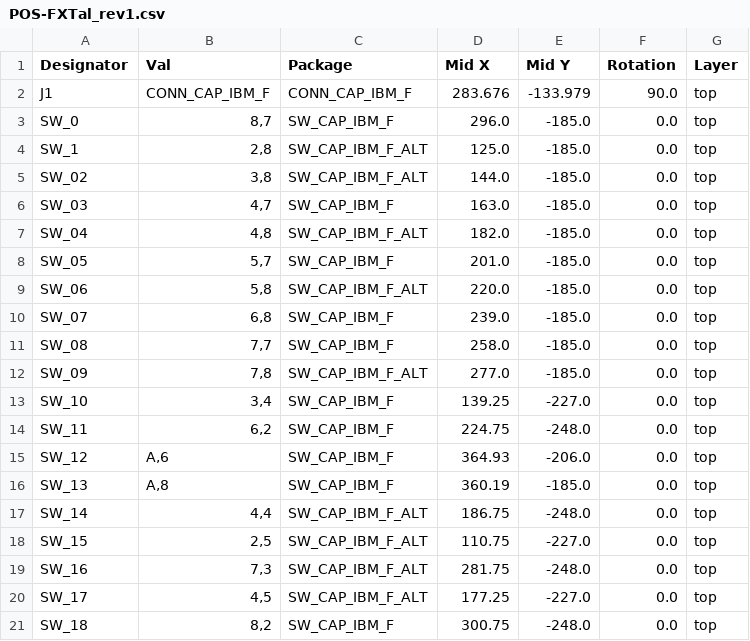
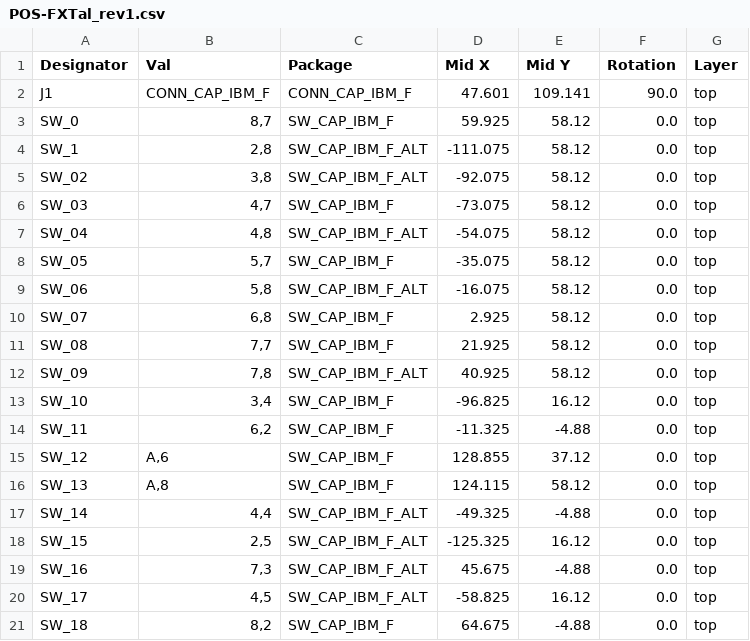
Before and after one commit to Alectardy98/pcb_FXTal_Rev1, a CSV file: jlcpcb/assembly/POS-FXTal_rev1.csv, drawn as a sheet; only a part is shown; the diff covers the shown part only.

```diff
--- a/jlcpcb/assembly/POS-FXTal_rev1.csv
+++ b/jlcpcb/assembly/POS-FXTal_rev1.csv
@@ -1,21 +1,21 @@
 Designator,Val,Package,Mid X,Mid Y,Rotation,Layer
-J1,CONN_CAP_IBM_F,CONN_CAP_IBM_F,283.676,-133.979,90.0,top
-SW_0,"8,7",SW_CAP_IBM_F,296.0,-185.0,0.0,top
-SW_1,"2,8",SW_CAP_IBM_F_ALT,125.0,-185.0,0.0,top
-SW_02,"3,8",SW_CAP_IBM_F_ALT,144.0,-185.0,0.0,top
-SW_03,"4,7",SW_CAP_IBM_F,163.0,-185.0,0.0,top
-SW_04,"4,8",SW_CAP_IBM_F_ALT,182.0,-185.0,0.0,top
-SW_05,"5,7",SW_CAP_IBM_F,201.0,-185.0,0.0,top
-SW_06,"5,8",SW_CAP_IBM_F_ALT,220.0,-185.0,0.0,top
-SW_07,"6,8",SW_CAP_IBM_F,239.0,-185.0,0.0,top
-SW_08,"7,7",SW_CAP_IBM_F,258.0,-185.0,0.0,top
-SW_09,"7,8",SW_CAP_IBM_F_ALT,277.0,-185.0,0.0,top
-SW_10,"3,4",SW_CAP_IBM_F,139.25,-227.0,0.0,top
-SW_11,"6,2",SW_CAP_IBM_F,224.75,-248.0,0.0,top
-SW_12,"A,6",SW_CAP_IBM_F,364.93,-206.0,0.0,top
-SW_13,"A,8",SW_CAP_IBM_F,360.19,-185.0,0.0,top
-SW_14,"4,4",SW_CAP_IBM_F_ALT,186.75,-248.0,0.0,top
-SW_15,"2,5",SW_CAP_IBM_F_ALT,110.75,-227.0,0.0,top
-SW_16,"7,3",SW_CAP_IBM_F_ALT,281.75,-248.0,0.0,top
-SW_17,"4,5",SW_CAP_IBM_F_ALT,177.25,-227.0,0.0,top
-SW_18,"8,2",SW_CAP_IBM_F,300.75,-248.0,0.0,top
+J1,CONN_CAP_IBM_F,CONN_CAP_IBM_F,47.601,109.141,90.0,top
+SW_0,"8,7",SW_CAP_IBM_F,59.925,58.12,0.0,top
+SW_1,"2,8",SW_CAP_IBM_F_ALT,-111.075,58.12,0.0,top
+SW_02,"3,8",SW_CAP_IBM_F_ALT,-92.075,58.12,0.0,top
+SW_03,"4,7",SW_CAP_IBM_F,-73.075,58.12,0.0,top
+SW_04,"4,8",SW_CAP_IBM_F_ALT,-54.075,58.12,0.0,top
+SW_05,"5,7",SW_CAP_IBM_F,-35.075,58.12,0.0,top
+SW_06,"5,8",SW_CAP_IBM_F_ALT,-16.075,58.12,0.0,top
+SW_07,"6,8",SW_CAP_IBM_F,2.925,58.12,0.0,top
+SW_08,"7,7",SW_CAP_IBM_F,21.925,58.12,0.0,top
+SW_09,"7,8",SW_CAP_IBM_F_ALT,40.925,58.12,0.0,top
+SW_10,"3,4",SW_CAP_IBM_F,-96.825,16.12,0.0,top
+SW_11,"6,2",SW_CAP_IBM_F,-11.325,-4.88,0.0,top
+SW_12,"A,6",SW_CAP_IBM_F,128.855,37.12,0.0,top
+SW_13,"A,8",SW_CAP_IBM_F,124.115,58.12,0.0,top
+SW_14,"4,4",SW_CAP_IBM_F_ALT,-49.325,-4.88,0.0,top
+SW_15,"2,5",SW_CAP_IBM_F_ALT,-125.325,16.12,0.0,top
+SW_16,"7,3",SW_CAP_IBM_F_ALT,45.675,-4.88,0.0,top
+SW_17,"4,5",SW_CAP_IBM_F_ALT,-58.825,16.12,0.0,top
+SW_18,"8,2",SW_CAP_IBM_F,64.675,-4.88,0.0,top
```
Also changed, not shown: 156 edited cells elsewhere in this file, 24 other files.
